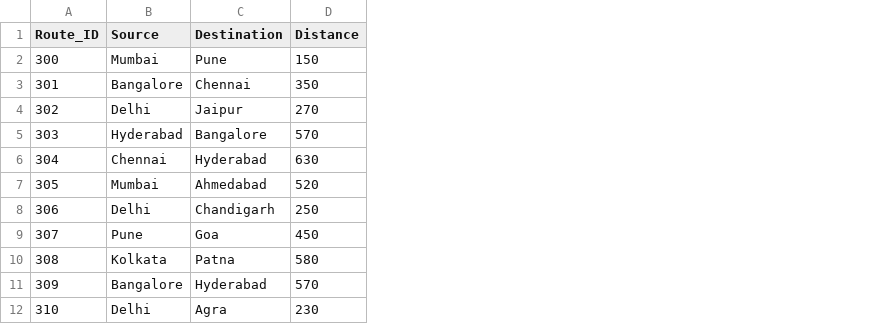
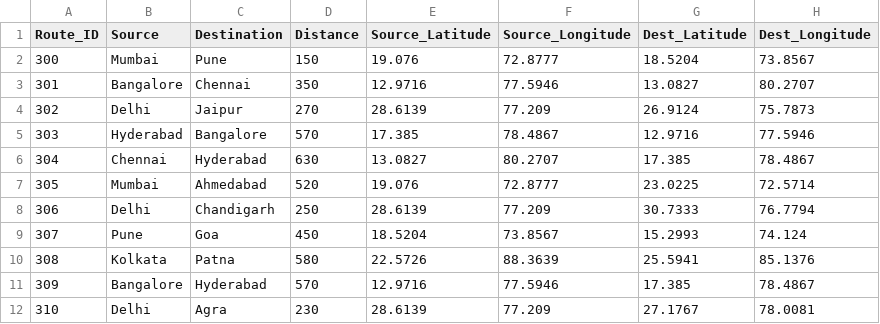
Before and after one commit to SHETYGURU/Revature-Bus-Booking-Analytical-System-, a CSV file: data/clean/routes_clean.csv, drawn as a sheet; the diff names each change by its address in the sheet, - before the commit and + after, or states it on an @@ line.

Commit message:
feat: add latitude/longitude coordinates to routes dataset and configure Flow Map using coordinates to bypass blank map rendering blocks

```diff
--- a/data/clean/routes_clean.csv
+++ b/data/clean/routes_clean.csv
+column E (Source_Latitude), rows 2-12: 19.076 | 12.9716 | 28.6139 | 17.385 | 13.0827 | 19.076 | 28.6139 | 18.5204 | 22.5726 | 12.9716 | 28.6139
+column F (Source_Longitude), rows 2-12: 72.8777 | 77.5946 | 77.209 | 78.4867 | 80.2707 | 72.8777 | 77.209 | 73.8567 | 88.3639 | 77.5946 | 77.209
+column G (Dest_Latitude), rows 2-12: 18.5204 | 13.0827 | 26.9124 | 12.9716 | 17.385 | 23.0225 | 30.7333 | 15.2993 | 25.5941 | 17.385 | 27.1767
+column H (Dest_Longitude), rows 2-12: 73.8567 | 80.2707 | 75.7873 | 77.5946 | 78.4867 | 72.5714 | 76.7794 | 74.124 | 85.1376 | 78.4867 | 78.0081
```
Also changed, not shown: data/routes.csv, 3 other files.
